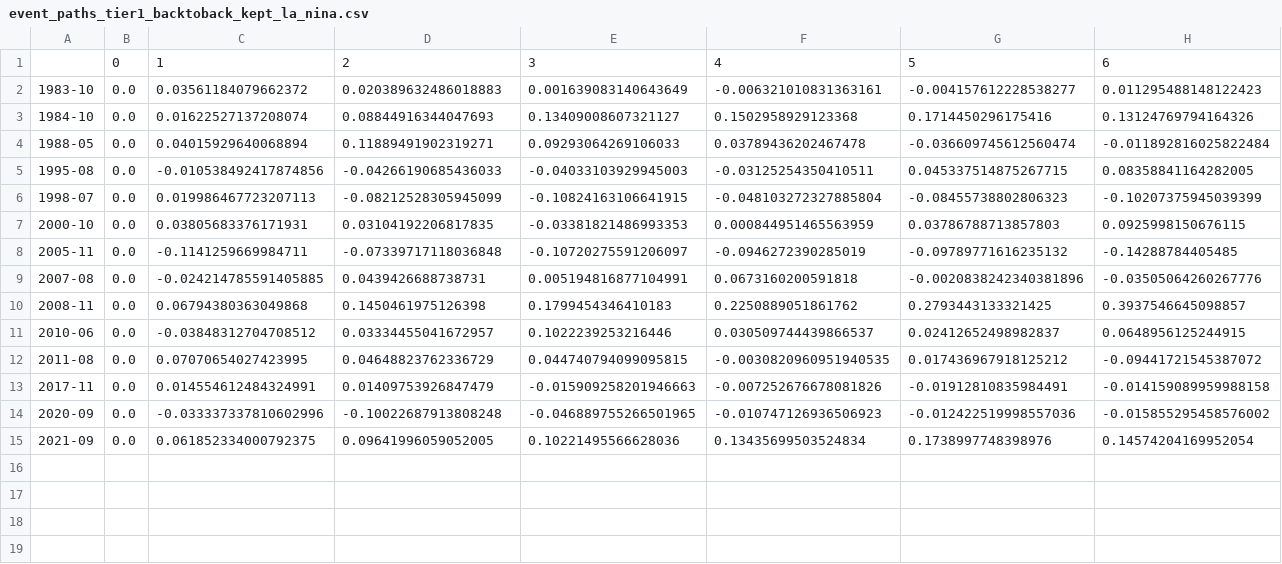
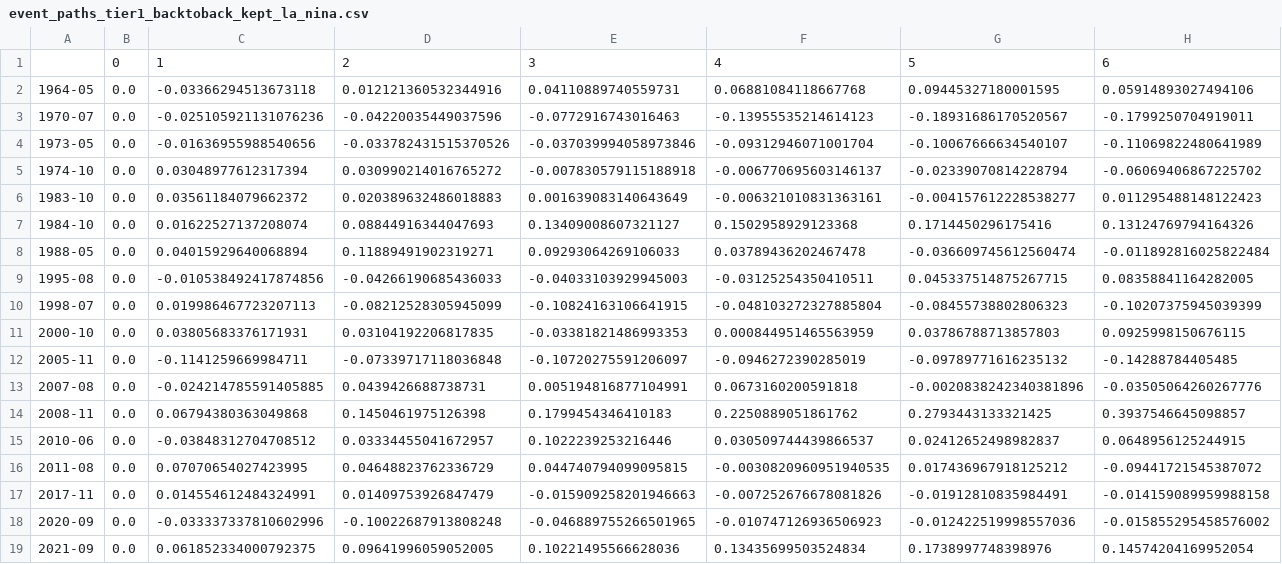
Before and after one commit to loic619/619coffee, a CSV file: backend/research/enso_arbitrage/outputs/results/event_paths_tier1_backtoback_kept_la_nina.csv, drawn as a sheet; only a part is shown; rows hold the shown columns only; the diff names each change by its address in the sheet, - before the commit and + after, or states it on an @@ line.

```diff
--- a/backend/research/enso_arbitrage/outputs/results/event_paths_tier1_backtoback_kept_la_nina.csv
+++ b/backend/research/enso_arbitrage/outputs/results/event_paths_tier1_backtoback_kept_la_nina.csv
+row 2: 1964-05 | 0.0 | -0.03366294513673118 | 0.012121360532344916 | 0.04110889740559731 | 0.06881084118667768 | 0.09445327180001595 | 0.05914893027494106
+row 3: 1970-07 | 0.0 | -0.025105921131076236 | -0.04220035449037596 | -0.0772916743016463 | -0.13955535214614123 | -0.18931686170520567 | -0.1799250704919011
+row 4: 1973-05 | 0.0 | -0.01636955988540656 | -0.033782431515370526 | -0.037039994058973846 | -0.09312946071001704 | -0.10067666634540107 | -0.11069822480641989
+row 5: 1974-10 | 0.0 | 0.03048977612317394 | 0.030990214016765272 | -0.007830579115188918 | -0.006770695603146137 | -0.02339070814228794 | -0.06069406867225702
```
Also changed, not shown: backend/research/enso_arbitrage/outputs/results/event_paths_tier1_backtoback_kept_el_nino.csv, backend/research/enso_arbitrage/outputs/results/event_paths_tier1_el_nino.csv, 53 other files.
